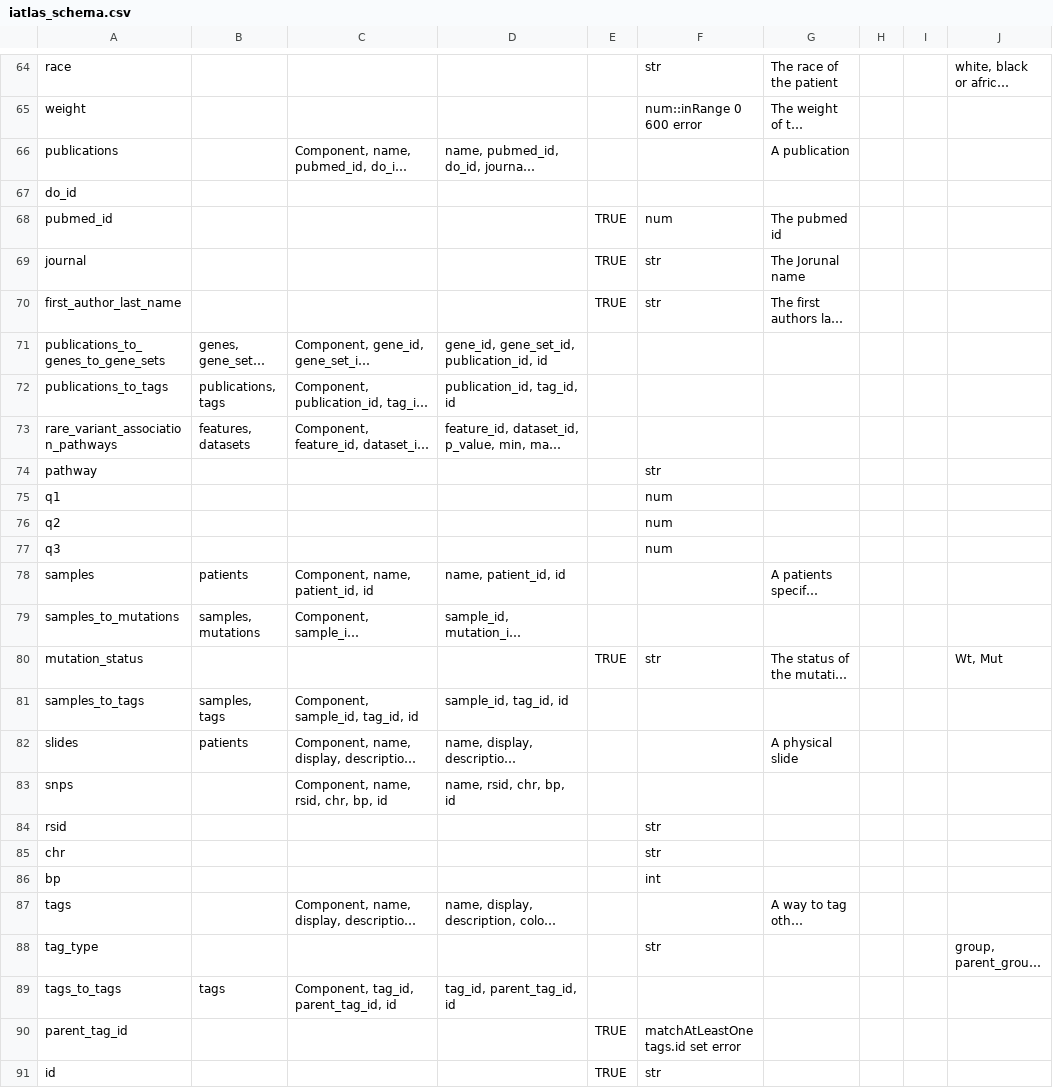
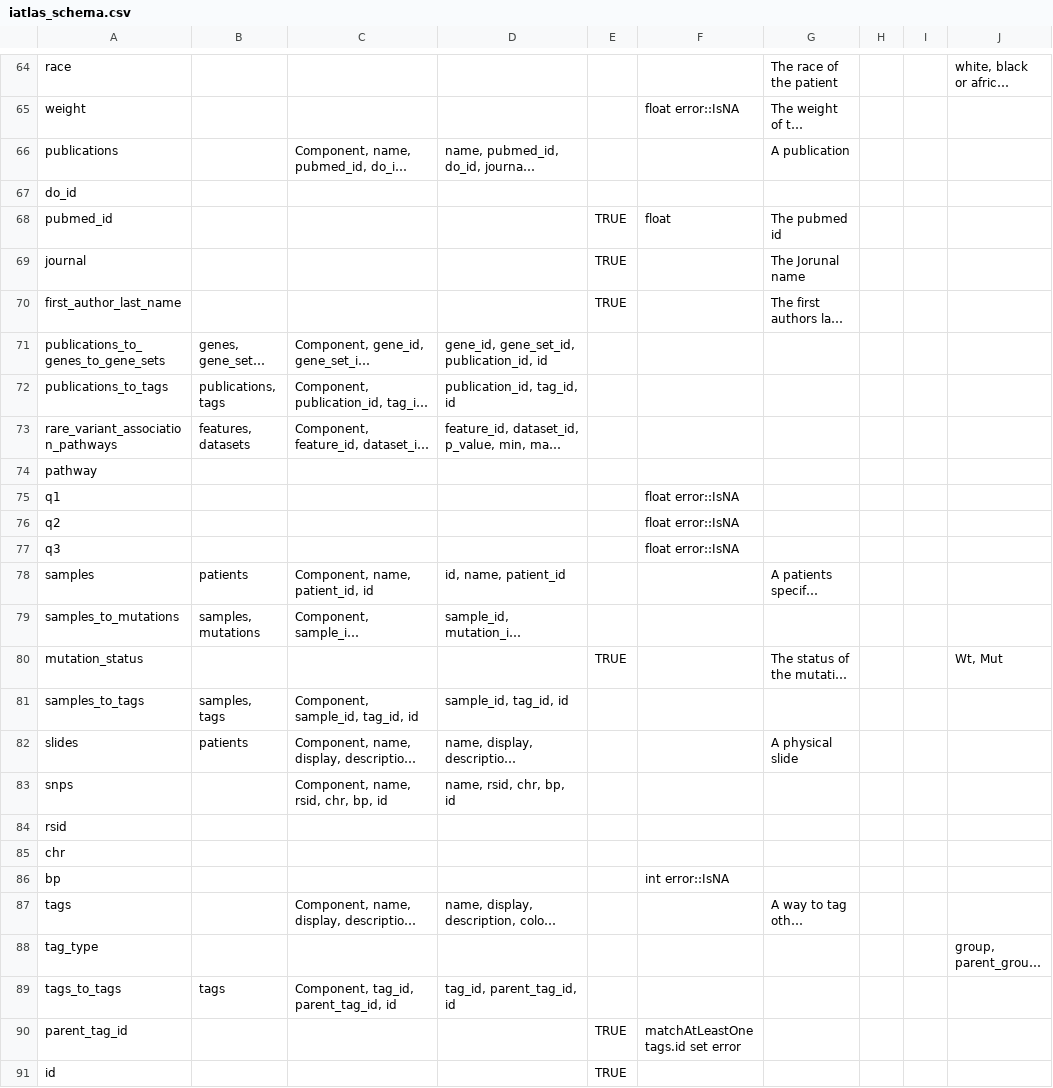
Before and after one commit to CRI-iAtlas/iAtlasSchema, a CSV file: iatlas_schema.csv, drawn as a sheet; only a part is shown, gaps mark what is left out; long unchanged cells end in …; the diff covers the shown part only; the diff names each change by its address in the sheet, - before the commit and + after, or states it on an @@ line.

```diff
--- a/iatlas_schema.csv
+++ b/iatlas_schema.csv
-F64: str
+F64: (empty)
-F65: num::inRange 0 600 error
+F65: float error::IsNA
-F68: num
+F68: float
-F69:F70: str
+F69:F70: (empty)
-F74: str
+F74: (empty)
-F75:F77: num
+F75:F77: float error::IsNA
-D78: name, patient_id, id
+D78: id, name, patient_id
-F80: str
+F80: (empty)
-F84:F85: str
+F84:F85: (empty)
-F86: int
+F86: int error::IsNA
-F88: str
+F88: (empty)
-F91: str
+F91: (empty)
```
Also changed, not shown: 57 edited cells elsewhere in this file, 1 other file.
